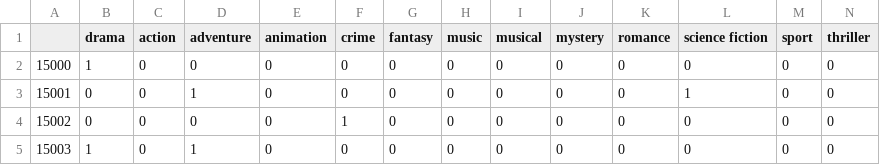
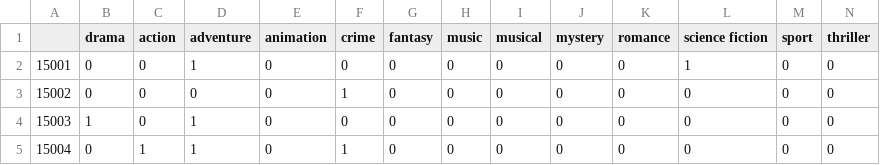
Before and after one commit to akhoufi/Pick-The-Sneak-Peek, a CSV file: labels_test.csv, drawn as a sheet; only a part is shown; the shorter side is filled out with more unchanged rows; rows hold the shown columns only; the diff names each change by its address in the sheet, - before the commit and + after, or states it on an @@ line.

```diff
--- a/labels_test.csv
+++ b/labels_test.csv
-row 2: 15000 | 1 | 0 | 0 | 0 | 0 | 0 | 0 | 0 | 0 | 0 | 0 | 0 | 0
```
Also changed, not shown: 1 other file.
